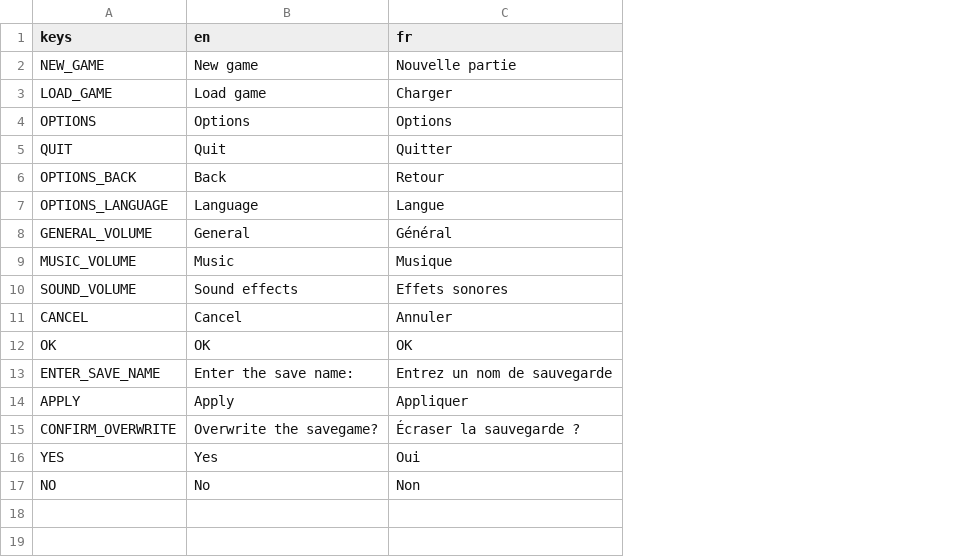
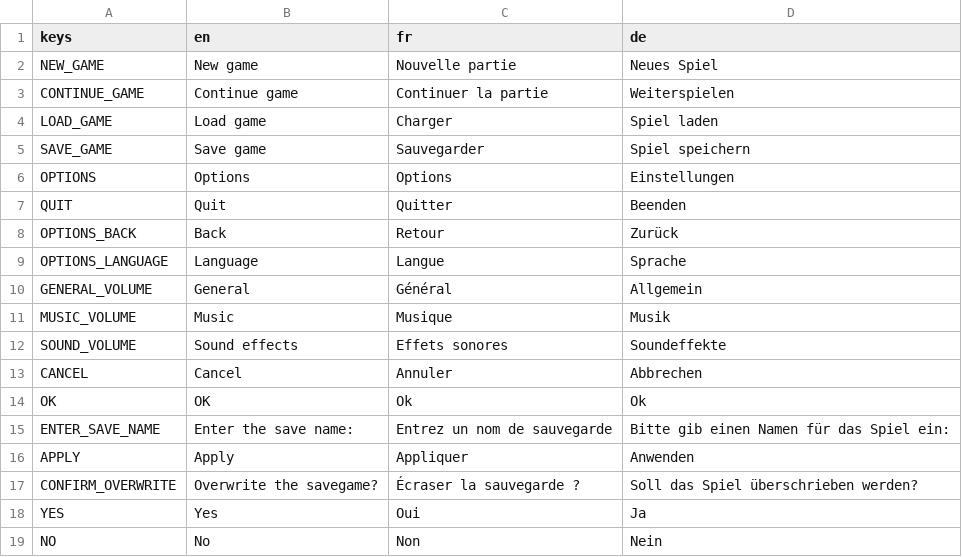
Before and after one commit to godot-escoria/escoria-demo-game, a CSV file: game/translations/main_menu.csv, drawn as a sheet; addresses are those after the commit; the diff names each change by its address in the sheet, - before the commit and + after, or states it on an @@ line.

```diff
--- a/game/translations/main_menu.csv
+++ b/game/translations/main_menu.csv
+column D (de), row 2: Neues Spiel; row 4: Spiel laden; rows 6-19: Einstellungen | Beenden | Zurück | Sprache | Allgemein | Musik | Soundeffekte | Abbrechen | Ok | Bitte gib einen Namen für das Spiel ein: | Anwenden | Soll das Spiel überschrieben werden? | Ja | Nein
+row 3: CONTINUE_GAME | Continue game | Continuer la partie | Weiterspielen
+row 5: SAVE_GAME | Save game | Sauvegarder | Spiel speichern
-C14 (fr): OK
+C14 (fr): Ok
```
Also changed, not shown: game/translations/game.csv, 33 other files.
